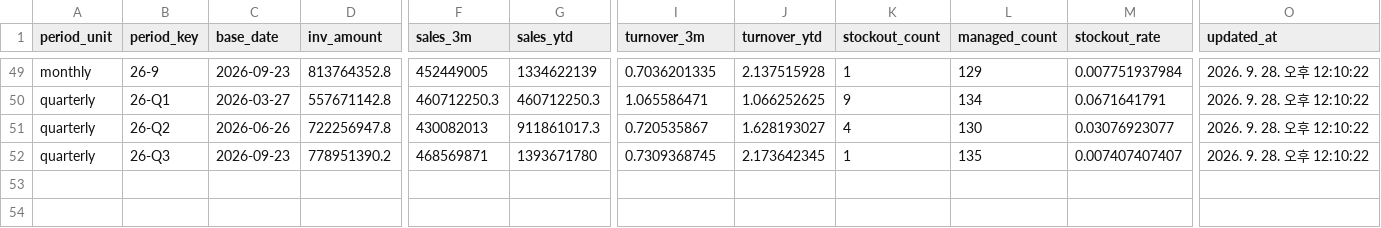
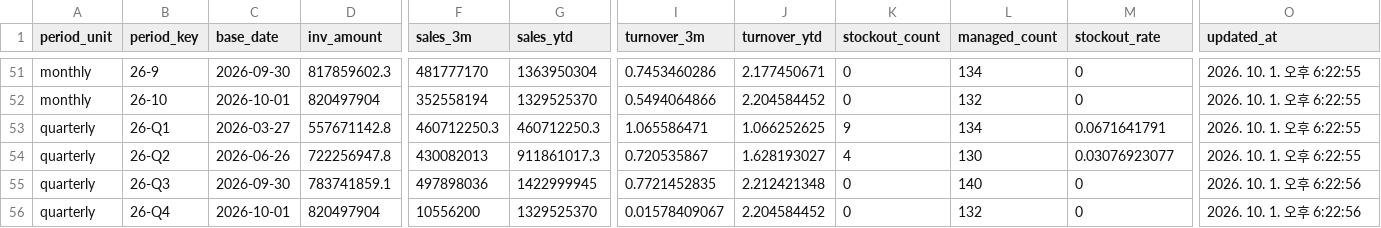
Before and after one commit to nanyounglee/SCMDASHBOARD, a CSV file: CSV/dashboard_period_summary.csv, drawn as a sheet; only a part is shown, gaps mark what is left out; addresses are those after the commit; rows hold the shown columns only; the diff covers the shown part only; the diff names each change by its address in the sheet, - before the commit and + after, or states it on an @@ line.

```diff
--- a/CSV/dashboard_period_summary.csv
+++ b/CSV/dashboard_period_summary.csv
-C51 (base_date): 2026-09-23
+C51 (base_date): 2026-09-30
-D51 (inv_amount): 813764352.8
+D51 (inv_amount): 817859602.3
-F51 (sales_3m): 452449005
+F51 (sales_3m): 481777170
-G51 (sales_ytd): 1334622139
+G51 (sales_ytd): 1363950304
-I51 (turnover_3m): 0.7036201335
+I51 (turnover_3m): 0.7453460286
-J51 (turnover_ytd): 2.137515928
+J51 (turnover_ytd): 2.177450671
-K51 (stockout_count): 1
+K51 (stockout_count): 0
-L51 (managed_count): 129
+L51 (managed_count): 134
-M51 (stockout_rate): 0.007751937984
+M51 (stockout_rate): 0
-O51 (updated_at): 2026. 9. 28. 오후 12:10:22
+O51 (updated_at): 2026. 10. 1. 오후 6:22:55
+row 52: monthly | 26-10 | 2026-10-01 | 820497904 | 352558194 | 1329525370 | 0.5494064866 | 2.204584452 | 0 | 132 | 0 | 2026. 10. 1. 오후 6:22:55
-O53:O54 (updated_at): 2026. 9. 28. 오후 12:10:22
+O53:O54 (updated_at): 2026. 10. 1. 오후 6:22:55
-C55 (base_date): 2026-09-23
+C55 (base_date): 2026-09-30
-D55 (inv_amount): 778951390.2
+D55 (inv_amount): 783741859.1
-F55 (sales_3m): 468569871
+F55 (sales_3m): 497898036
-G55 (sales_ytd): 1393671780
+G55 (sales_ytd): 1422999945
-I55 (turnover_3m): 0.7309368745
+I55 (turnover_3m): 0.7721452835
-J55 (turnover_ytd): 2.173642345
+J55 (turnover_ytd): 2.212421348
-K55 (stockout_count): 1
+K55 (stockout_count): 0
-L55 (managed_count): 135
+L55 (managed_count): 140
-M55 (stockout_rate): 0.007407407407
+M55 (stockout_rate): 0
-O55 (updated_at): 2026. 9. 28. 오후 12:10:22
+O55 (updated_at): 2026. 10. 1. 오후 6:22:56
+row 56: quarterly | 26-Q4 | 2026-10-01 | 820497904 | 10556200 | 1329525370 | 0.01578409067 | 2.204584452 | 0 | 132 | 0 | 2026. 10. 1. 오후 6:22:56
```
Also changed, not shown: 2 added rows and 79 edited cells elsewhere in this file, CSV_BANK/2026_W40/google_sheets/dashboard_sku_detail.csv, CSV_BANK/2026_W40/google_sheets/dashboard_sku_monthly.csv, 11 other files.
